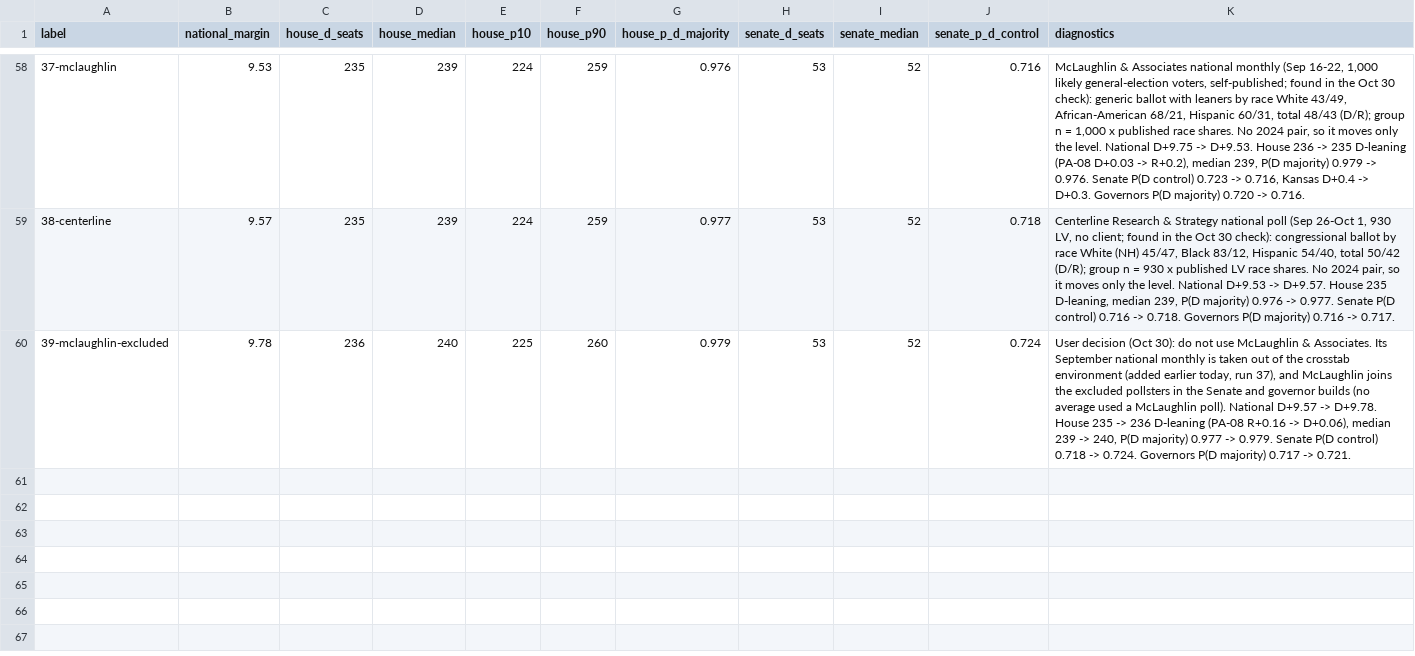
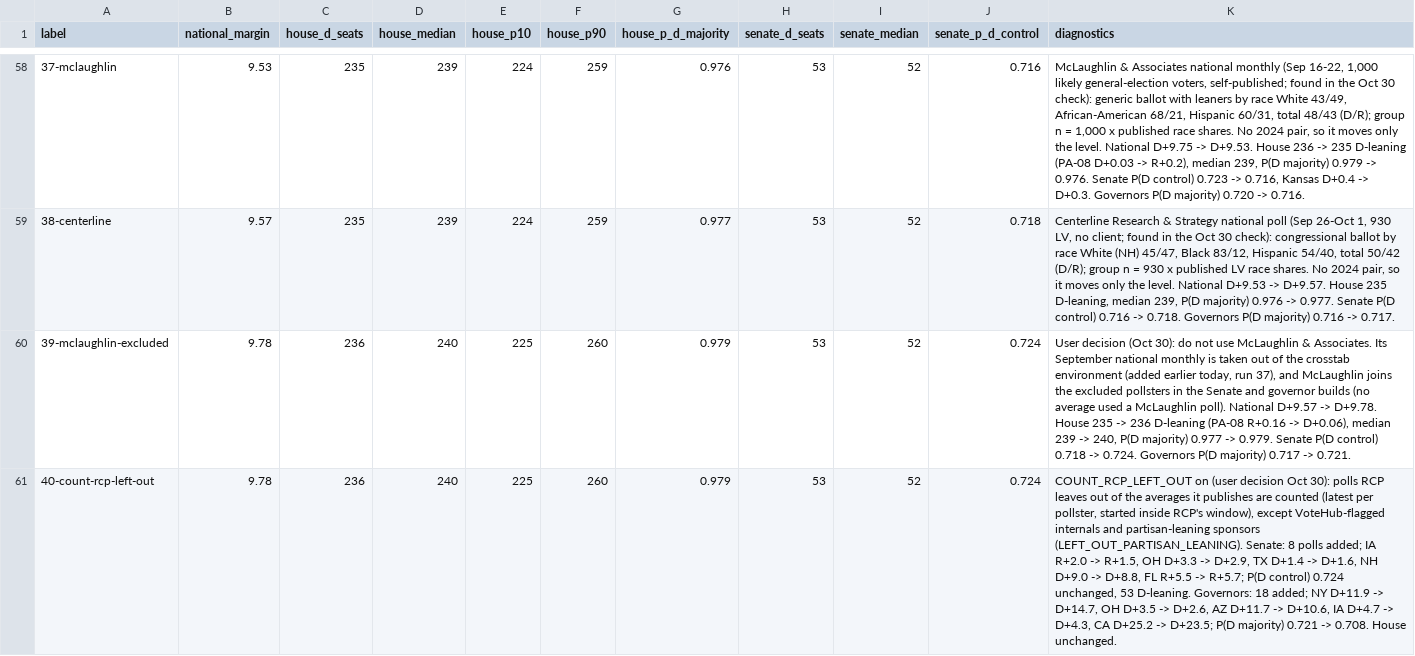
Before and after one commit to tcbDNA/house-2026, a CSV file: backend/analysis/comparison.csv, drawn as a sheet; only a part is shown, gaps mark what is left out; the diff names each change by its address in the sheet, - before the commit and + after, or states it on an @@ line.

```diff
--- a/backend/analysis/comparison.csv
+++ b/backend/analysis/comparison.csv
+row 61: 40-count-rcp-left-out | 9.78 | 236 | 240 | 225 | 260 | 0.979 | 53 | 52 | 0.724 | COUNT_RCP_LEFT_OUT on (user decision Oct 30): polls RCP leaves out of the averages it publishes are counted (latest per pollster, started inside RCP's window), except VoteHub-flagged internals and partisan-leaning sponsors (LEFT_OUT_PARTISAN_LEANING). Senate: 8 polls added; IA R+2.0 -> R+1.5, OH D+3.3 -> D+2.9, TX D+1.4 -> D+1.6, NH D+9.0 -> D+8.8, FL R+5.5 -> R+5.7; P(D control) 0.724 unchanged, 53 D-leaning. Governors: 18 added; NY D+11.9 -> D+14.7, OH D+3.5 -> D+2.6, AZ D+11.7 -> D+10.6, IA D+4.7 -> D+4.3, CA D+25.2 -> D+23.5; P(D majority) 0.721 -> 0.708. House unchanged.
```
Also changed, not shown: backend/data/governor_poll_averages.csv, backend/data/senate_poll_averages.csv, 16 other files.
